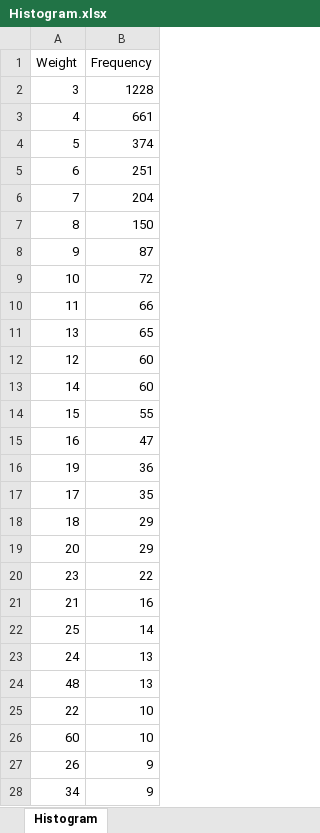
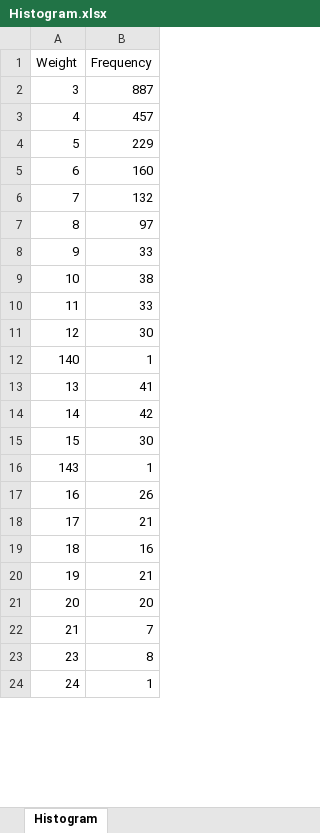
Before and after one commit to abdi-siamak/Event_Detection_preprocessing, an Excel workbook: preprocessing results/3-Applying preprocessing methods after pruning/Histogram.xlsx, sheet Histogram, drawn as a sheet; only a part is shown; values as stored, in another font and other column widths than the file's, no borders; removed rows and columns are numbered as before the commit, all else as after; the diff covers the shown part only; the diff names each change by its address in the sheet, - before the commit and + after, or states it on an @@ line.

```diff
--- a/preprocessing results/3-Applying preprocessing methods after pruning/Histogram.xlsx (sheet Histogram)
+++ b/preprocessing results/3-Applying preprocessing methods after pruning/Histogram.xlsx (sheet Histogram)
-B2 (Frequency): 1228
+B2 (Frequency): 887
-B3 (Frequency): 661
+B3 (Frequency): 457
-B4 (Frequency): 374
+B4 (Frequency): 229
-B5 (Frequency): 251
+B5 (Frequency): 160
-B6 (Frequency): 204
+B6 (Frequency): 132
-B7 (Frequency): 150
+B7 (Frequency): 97
-B8 (Frequency): 87
+B8 (Frequency): 33
-B9 (Frequency): 72
+B9 (Frequency): 38
-B10 (Frequency): 66
+B10 (Frequency): 33
-row 11: 13 | 65
-B11 (Frequency): 60
+B11 (Frequency): 30
@@ row 65 moved to row 12: 140 @@
+row 13: 13 | 41
-B14 (Frequency): 60
+B14 (Frequency): 42
-B15 (Frequency): 55
+B15 (Frequency): 30
@@ row 68 moved to row 16: 143 @@
-B17 (Frequency): 47
+B17 (Frequency): 26
-row 16: 19 | 36
-B18 (Frequency): 35
+B18 (Frequency): 21
-B19 (Frequency): 29
+B19 (Frequency): 16
+row 20: 19 | 21
-B21 (Frequency): 29
+B21 (Frequency): 20
-row 20: 23 | 22
-B22 (Frequency): 16
+B22 (Frequency): 7
-row 22: 25 | 14
+row 23: 23 | 8
-B24 (Frequency): 13
+B24 (Frequency): 1
-row 24: 48 | 13
-row 25: 22 | 10
-row 26: 60 | 10
-row 27: 26 | 9
-row 28: 34 | 9
```
Also changed, not shown: 17 added rows, 44 removed rows, 4 moved rows and 9 edited cells elsewhere in this sheet, preprocessing results/3-Applying preprocessing methods after pruning/Dictionary.xlsx, preprocessing results/3-Applying preprocessing methods after pruning/Hashtags.xlsx, 11 other files.
